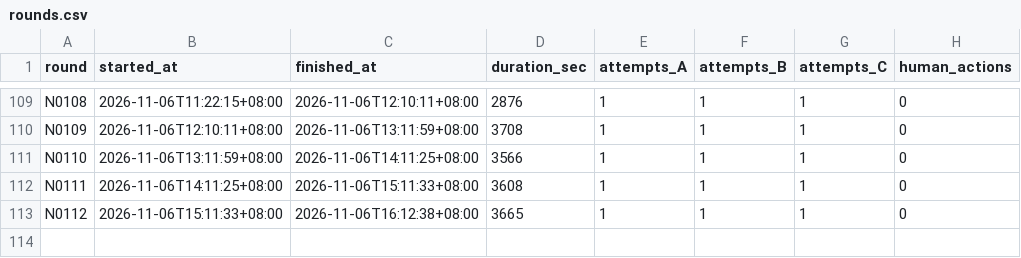
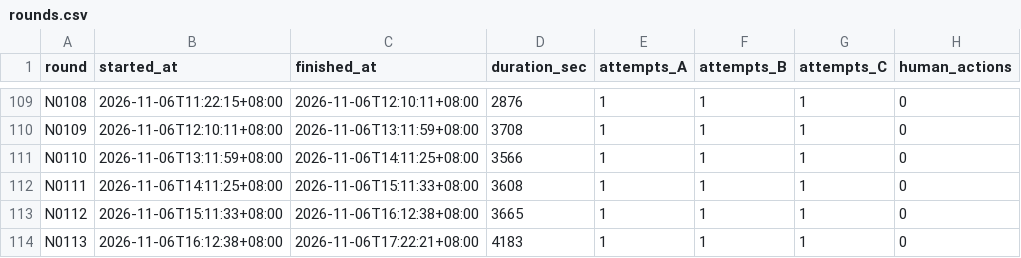
Before and after one commit to Brad88-Lee/AI-EN-Words, a CSV file: metrics/rounds.csv, drawn as a sheet; only a part is shown, gaps mark what is left out.

```diff
--- a/metrics/rounds.csv
+++ b/metrics/rounds.csv
@@ -113 +113,2 @@ N0111,2026-11-06T14:11:25+08:00,2026-11-06T15:11:33+08:00,3608,1,1,1,0
 N0112,2026-11-06T15:11:33+08:00,2026-11-06T16:12:38+08:00,3665,1,1,1,0
+N0113,2026-11-06T16:12:38+08:00,2026-11-06T17:22:21+08:00,4183,1,1,1,0
```
Also changed, not shown: 5 other files.
